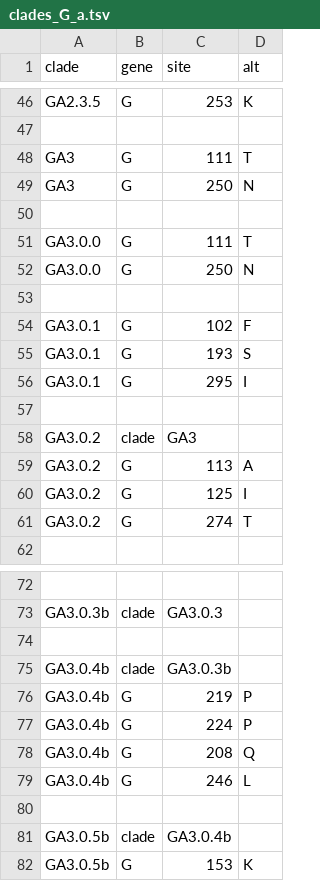
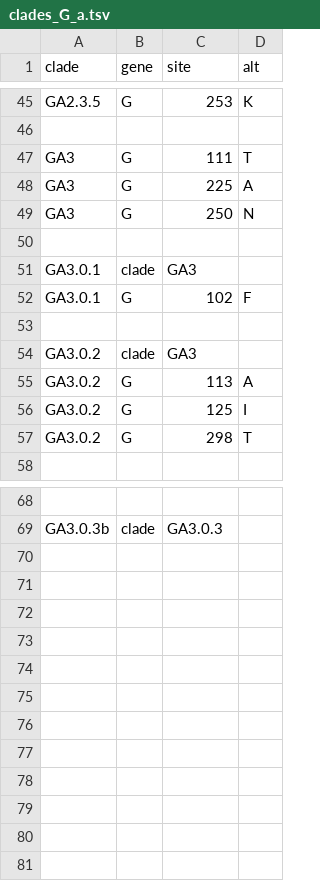
Before and after one commit to INSaFLU/nextstrain_builds, a TSV file: rsv/config/clades_G_a.tsv, drawn as a sheet; only a part is shown, gaps mark what is left out; the diff covers the shown part only.

Commit message:
[add] Update RSV clades

```diff
--- a/rsv/config/clades_G_a.tsv
+++ b/rsv/config/clades_G_a.tsv
@@ -48,10 +47,7 @@ GA2.3.5	G	253	K
 GA3	G	111	T
+GA3	G	225	A
 GA3	G	250	N
 
-GA3.0.0	G	111	T
-GA3.0.0	G	250	N
-
+GA3.0.1	clade	GA3
 GA3.0.1	G	102	F
-GA3.0.1	G	193	S
-GA3.0.1	G	295	I
 
@@ -60,3 +56,3 @@ GA3.0.2	G	113	A
 GA3.0.2	G	125	I
-GA3.0.2	G	274	T
+GA3.0.2	G	298	T
 
@@ -74,9 +69,0 @@ GA3.0.3b	clade	GA3.0.3
-
-GA3.0.4b	clade	GA3.0.3b	
-GA3.0.4b 	G	219	P
-GA3.0.4b 	G	224	P
-GA3.0.4b 	G	208	Q
-GA3.0.4b 	G	246	L
-
-GA3.0.5b	clade	GA3.0.4b	
-GA3.0.5b	G	153	K
```
Also changed, not shown: 1 added row, 2 removed rows and 2 edited cells elsewhere in this file, rsv/config/clades_G_b.tsv.
